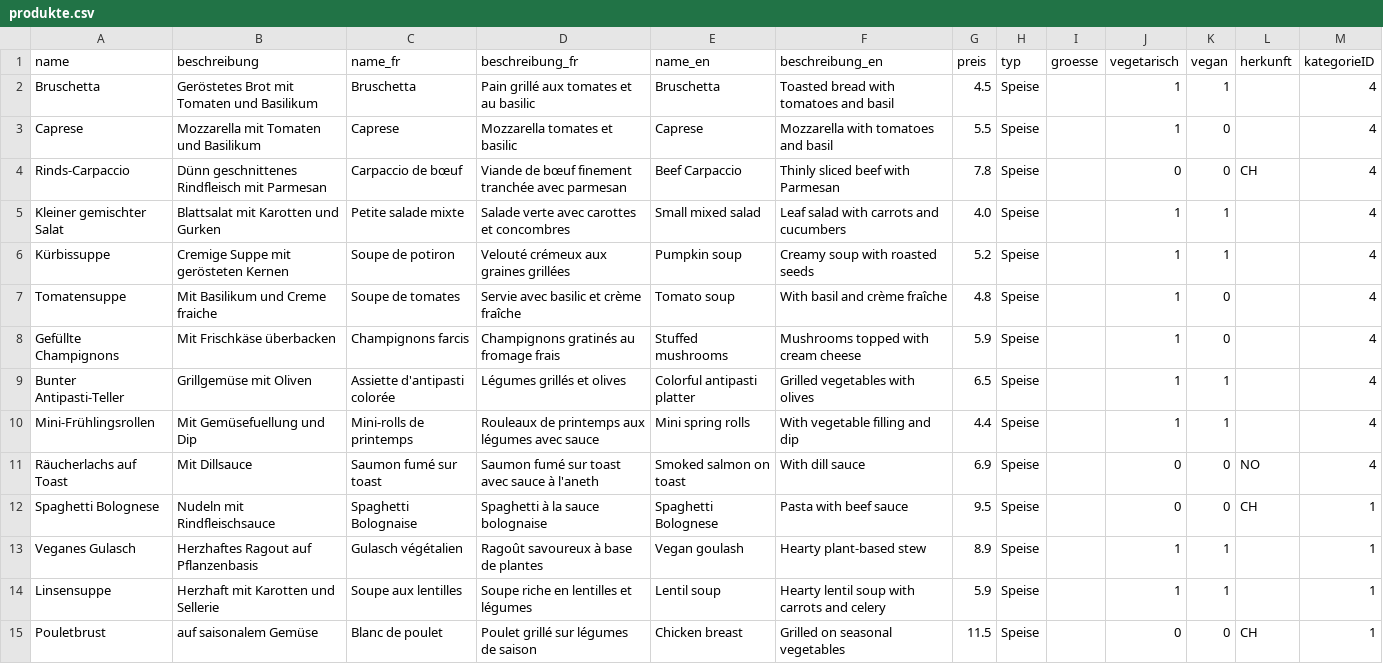
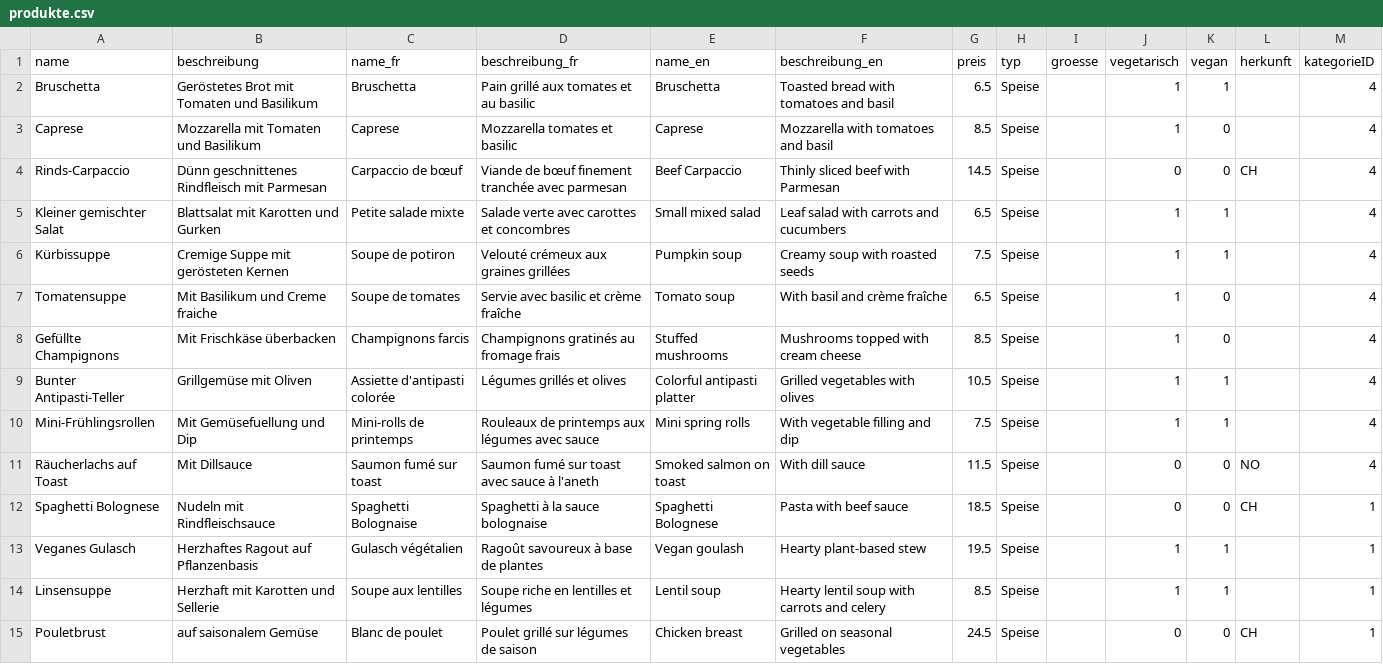
Before and after one commit to SteveMinder/DigitalesBestellsystem, a CSV file: src/tools/produkte.csv, drawn as a sheet; only a part is shown; the diff covers the shown part only.

Commit message:
add alcoholic beverages category with new products and translations

```diff
--- a/src/tools/produkte.csv
+++ b/src/tools/produkte.csv
@@ -1,15 +1,15 @@
 name,beschreibung,name_fr,beschreibung_fr,name_en,beschreibung_en,preis,typ,groesse,vegetarisch,vegan,herkunft,kategorieID
-Bruschetta,Geröstetes Brot mit Tomaten und Basilikum,Bruschetta,Pain grillé aux tomates et au basilic,Bruschetta,Toasted bread with tomatoes and basil,4.5,Speise,,1,1,,4
-Caprese,Mozzarella mit Tomaten und Basilikum,Caprese,Mozzarella tomates et basilic,Caprese,Mozzarella with tomatoes and basil,5.5,Speise,,1,0,,4
-Rinds-Carpaccio,Dünn geschnittenes Rindfleisch mit Parmesan,Carpaccio de bœuf,Viande de bœuf finement tranchée avec parmesan,Beef Carpaccio,Thinly sliced beef with Parmesan,7.8,Speise,,0,0,CH,4
-Kleiner gemischter Salat,Blattsalat mit Karotten und Gurken,Petite salade mixte,Salade verte avec carottes et concombres,Small mixed salad,Leaf salad with carrots and cucumbers,4.0,Speise,,1,1,,4
-Kürbissuppe,Cremige Suppe mit gerösteten Kernen,Soupe de potiron,Velouté crémeux aux graines grillées,Pumpkin soup,Creamy soup with roasted seeds,5.2,Speise,,1,1,,4
-Tomatensuppe,Mit Basilikum und Creme fraiche,Soupe de tomates,Servie avec basilic et crème fraîche,Tomato soup,With basil and crème fraîche,4.8,Speise,,1,0,,4
-Gefüllte Champignons,Mit Frischkäse überbacken,Champignons farcis,Champignons gratinés au fromage frais,Stuffed mushrooms,Mushrooms topped with cream cheese,5.9,Speise,,1,0,,4
-Bunter Antipasti-Teller,Grillgemüse mit Oliven,Assiette d'antipasti colorée,Légumes grillés et olives,Colorful antipasti platter,Grilled vegetables with olives,6.5,Speise,,1,1,,4
-Mini-Frühlingsrollen,Mit Gemüsefuellung und Dip,Mini-rolls de printemps,Rouleaux de printemps aux légumes avec sauce,Mini spring rolls,With vegetable filling and dip,4.4,Speise,,1,1,,4
-Räucherlachs auf Toast,Mit Dillsauce,Saumon fumé sur toast,Saumon fumé sur toast avec sauce à l'aneth,Smoked salmon on toast,With dill sauce,6.9,Speise,,0,0,NO,4
-Spaghetti Bolognese,Nudeln mit Rindfleischsauce,Spaghetti Bolognaise,Spaghetti à la sauce bolognaise,Spaghetti Bolognese,Pasta with beef sauce,9.5,Speise,,0,0,CH,1
-Veganes Gulasch,Herzhaftes Ragout auf Pflanzenbasis,Gulasch végétalien,Ragoût savoureux à base de plantes,Vegan goulash,Hearty plant-based stew,8.9,Speise,,1,1,,1
-Linsensuppe,Herzhaft mit Karotten und Sellerie,Soupe aux lentilles,Soupe riche en lentilles et légumes,Lentil soup,Hearty lentil soup with carrots and celery,5.9,Speise,,1,1,,1
-Pouletbrust, auf saisonalem Gemüse,Blanc de poulet,Poulet grillé sur légumes de saison,Chicken breast,Grilled on seasonal vegetables,11.5,Speise,,0,0,CH,1
+Bruschetta,Geröstetes Brot mit Tomaten und Basilikum,Bruschetta,Pain grillé aux tomates et au basilic,Bruschetta,Toasted bread with tomatoes and basil,6.5,Speise,,1,1,,4
+Caprese,Mozzarella mit Tomaten und Basilikum,Caprese,Mozzarella tomates et basilic,Caprese,Mozzarella with tomatoes and basil,8.5,Speise,,1,0,,4
+Rinds-Carpaccio,Dünn geschnittenes Rindfleisch mit Parmesan,Carpaccio de bœuf,Viande de bœuf finement tranchée avec parmesan,Beef Carpaccio,Thinly sliced beef with Parmesan,14.5,Speise,,0,0,CH,4
+Kleiner gemischter Salat,Blattsalat mit Karotten und Gurken,Petite salade mixte,Salade verte avec carottes et concombres,Small mixed salad,Leaf salad with carrots and cucumbers,6.5,Speise,,1,1,,4
+Kürbissuppe,Cremige Suppe mit gerösteten Kernen,Soupe de potiron,Velouté crémeux aux graines grillées,Pumpkin soup,Creamy soup with roasted seeds,7.5,Speise,,1,1,,4
+Tomatensuppe,Mit Basilikum und Creme fraiche,Soupe de tomates,Servie avec basilic et crème fraîche,Tomato soup,With basil and crème fraîche,6.5,Speise,,1,0,,4
+Gefüllte Champignons,Mit Frischkäse überbacken,Champignons farcis,Champignons gratinés au fromage frais,Stuffed mushrooms,Mushrooms topped with cream cheese,8.5,Speise,,1,0,,4
+Bunter Antipasti-Teller,Grillgemüse mit Oliven,Assiette d'antipasti colorée,Légumes grillés et olives,Colorful antipasti platter,Grilled vegetables with olives,10.5,Speise,,1,1,,4
+Mini-Frühlingsrollen,Mit Gemüsefuellung und Dip,Mini-rolls de printemps,Rouleaux de printemps aux légumes avec sauce,Mini spring rolls,With vegetable filling and dip,7.5,Speise,,1,1,,4
+Räucherlachs auf Toast,Mit Dillsauce,Saumon fumé sur toast,Saumon fumé sur toast avec sauce à l'aneth,Smoked salmon on toast,With dill sauce,11.5,Speise,,0,0,NO,4
+Spaghetti Bolognese,Nudeln mit Rindfleischsauce,Spaghetti Bolognaise,Spaghetti à la sauce bolognaise,Spaghetti Bolognese,Pasta with beef sauce,18.5,Speise,,0,0,CH,1
+Veganes Gulasch,Herzhaftes Ragout auf Pflanzenbasis,Gulasch végétalien,Ragoût savoureux à base de plantes,Vegan goulash,Hearty plant-based stew,19.5,Speise,,1,1,,1
+Linsensuppe,Herzhaft mit Karotten und Sellerie,Soupe aux lentilles,Soupe riche en lentilles et légumes,Lentil soup,Hearty lentil soup with carrots and celery,8.5,Speise,,1,1,,1
+Pouletbrust, auf saisonalem Gemüse,Blanc de poulet,Poulet grillé sur légumes de saison,Chicken breast,Grilled on seasonal vegetables,24.5,Speise,,0,0,CH,1
```
Also changed, not shown: 10 added rows and 26 edited cells elsewhere in this file, 4 other files.
